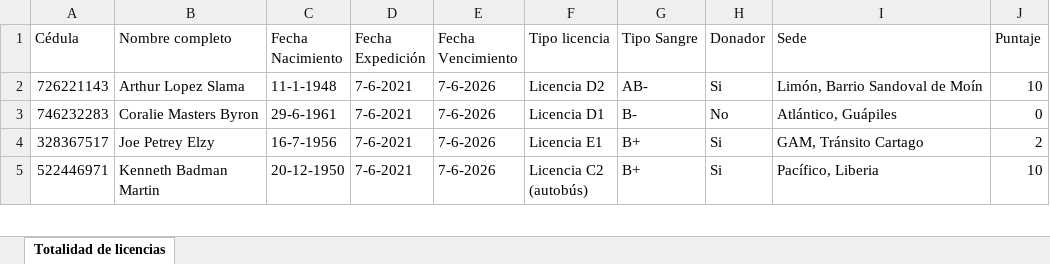
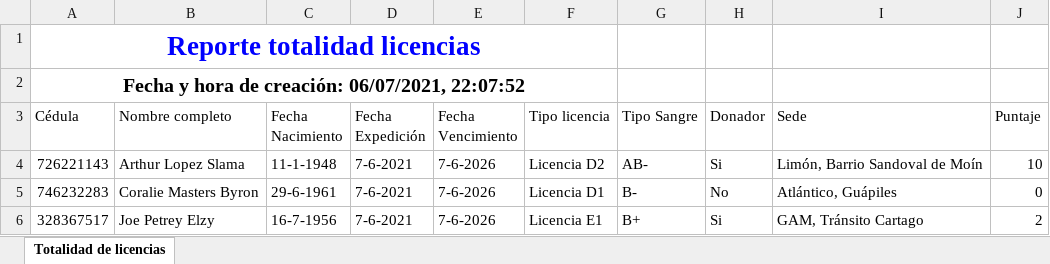
Before and after one commit to Huevaldinho/TareaProgramada3, an Excel workbook: totalidadLiencias.xlsx, sheet Totalidad de licencias, drawn as a sheet; only a part is shown; the shorter side is filled out with more unchanged rows; values as stored, in another font and other column widths than the file's, no borders; the diff names each change by its address in the sheet, - before the commit and + after, or states it on an @@ line.

Commit message:
Reporte total y por tipo licencia

```diff
--- a/totalidadLiencias.xlsx (sheet Totalidad de licencias)
+++ b/totalidadLiencias.xlsx (sheet Totalidad de licencias)
+row 1: Reporte totalidad licencias
+row 2: Fecha y hora de creación: 06/07/2021, 22:07:52
```
Also changed, not shown: 3 other files.
